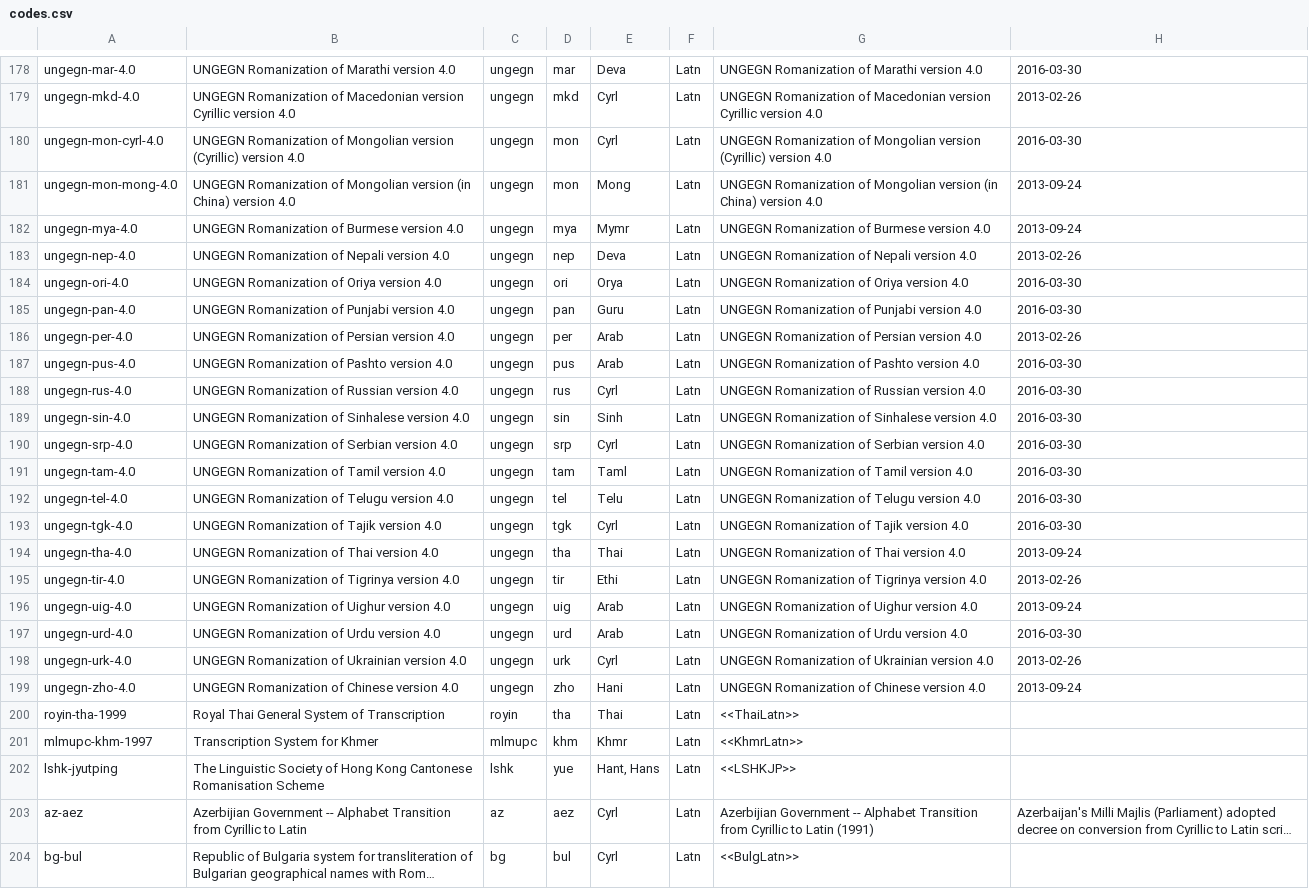
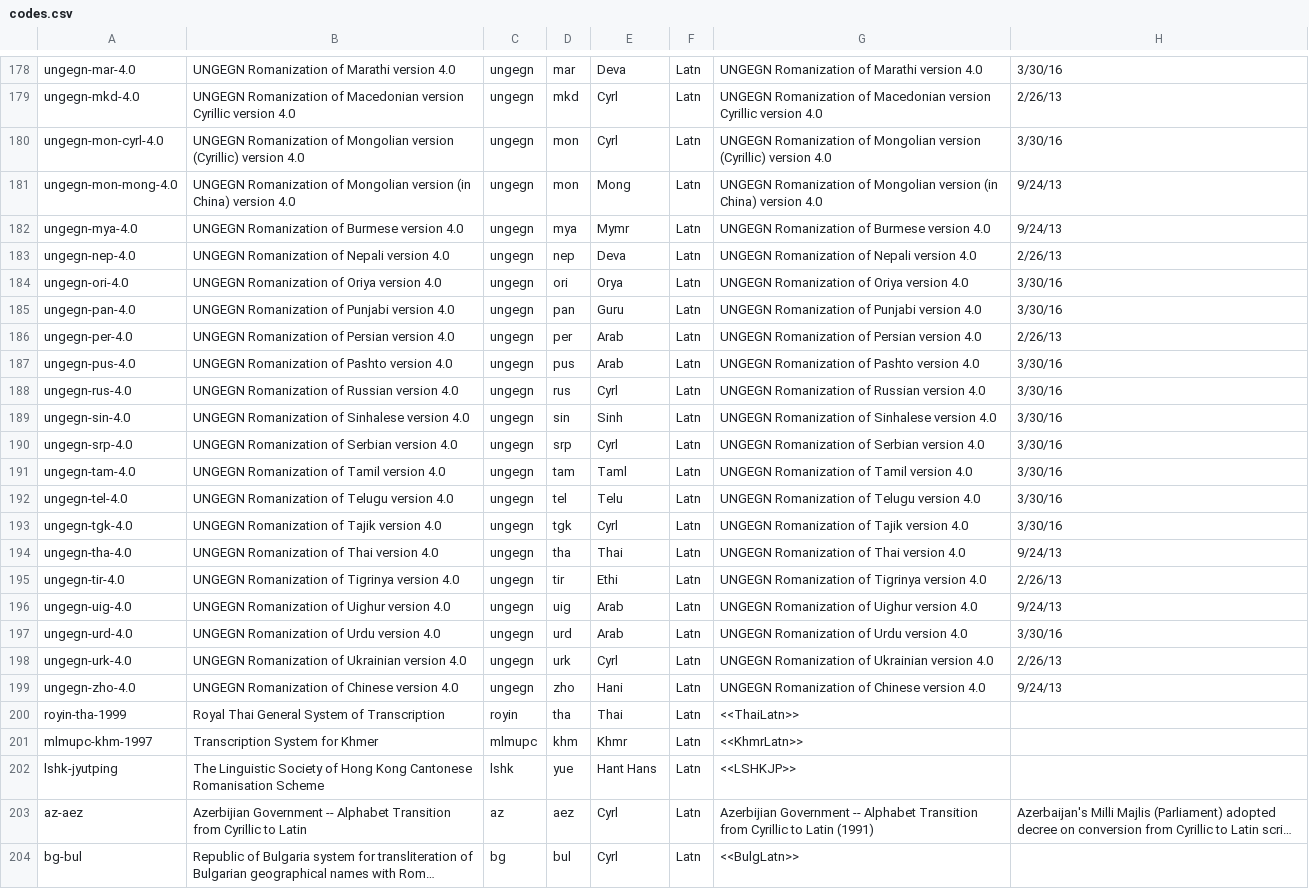
Before and after one commit to CalConnect/csd-transcription-systems, a CSV file: data/codes.csv, drawn as a sheet; only a part is shown, gaps mark what is left out; long unchanged cells end in …; the diff covers the shown part only; the diff names each change by its address in the sheet, - before the commit and + after, or states it on an @@ line.

```diff
--- a/data/codes.csv
+++ b/data/codes.csv
-H178: 2016-03-30
+H178: 3/30/16
-H179: 2013-02-26
+H179: 2/26/13
-H180: 2016-03-30
+H180: 3/30/16
-H181:H182: 2013-09-24
+H181:H182: 9/24/13
-H183: 2013-02-26
+H183: 2/26/13
-H184:H185: 2016-03-30
+H184:H185: 3/30/16
-H186: 2013-02-26
+H186: 2/26/13
-H187:H193: 2016-03-30
+H187:H193: 3/30/16
-H194: 2013-09-24
+H194: 9/24/13
-H195: 2013-02-26
+H195: 2/26/13
-H196: 2013-09-24
+H196: 9/24/13
-H197: 2016-03-30
+H197: 3/30/16
-H198: 2013-02-26
+H198: 2/26/13
-H199: 2013-09-24
+H199: 9/24/13
-E202: Hant, Hans
+E202: Hant Hans
```
Also changed, not shown: 10 added rows and 29 edited cells elsewhere in this file, data/authority-codes.csv, 1 other file.
